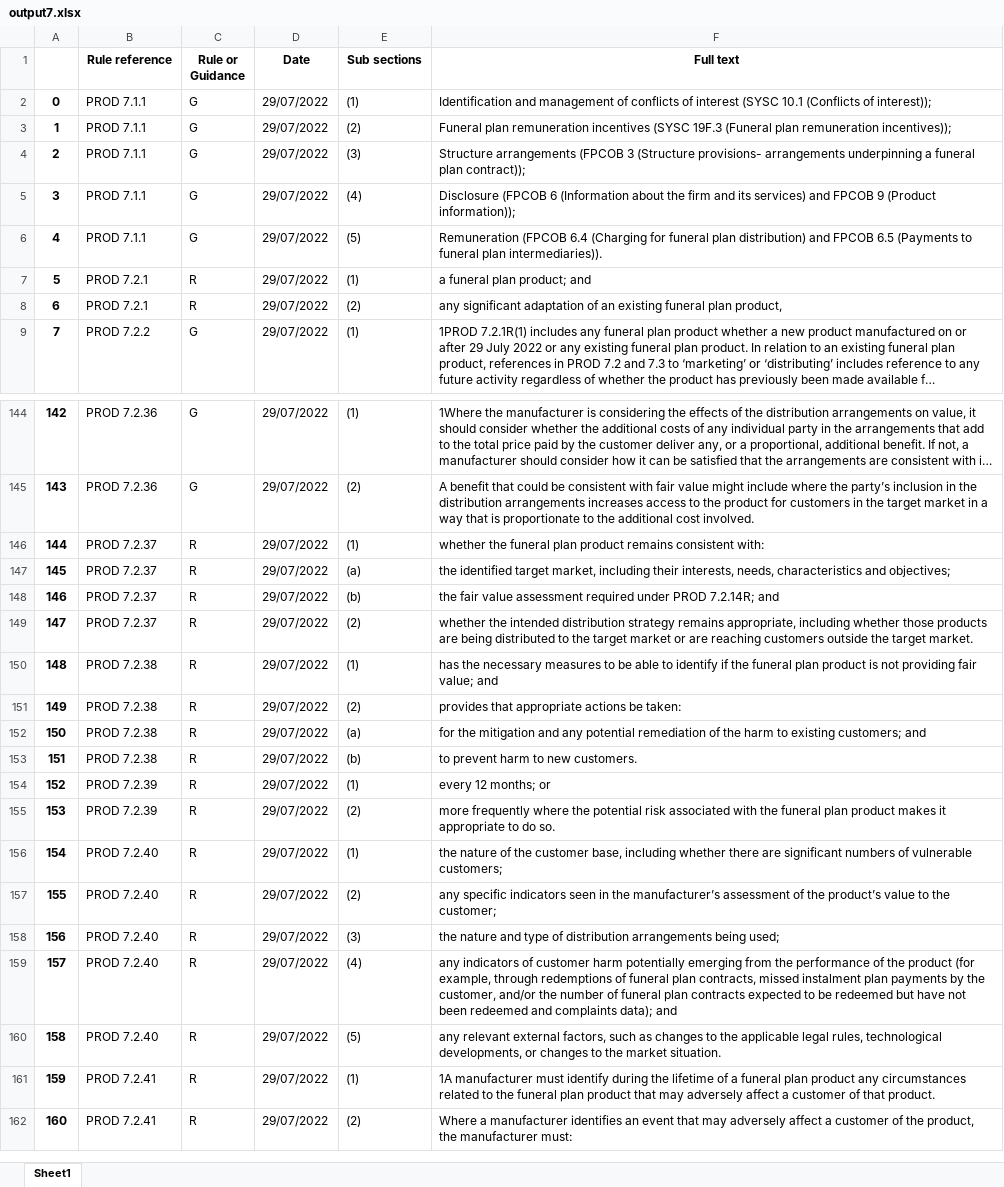
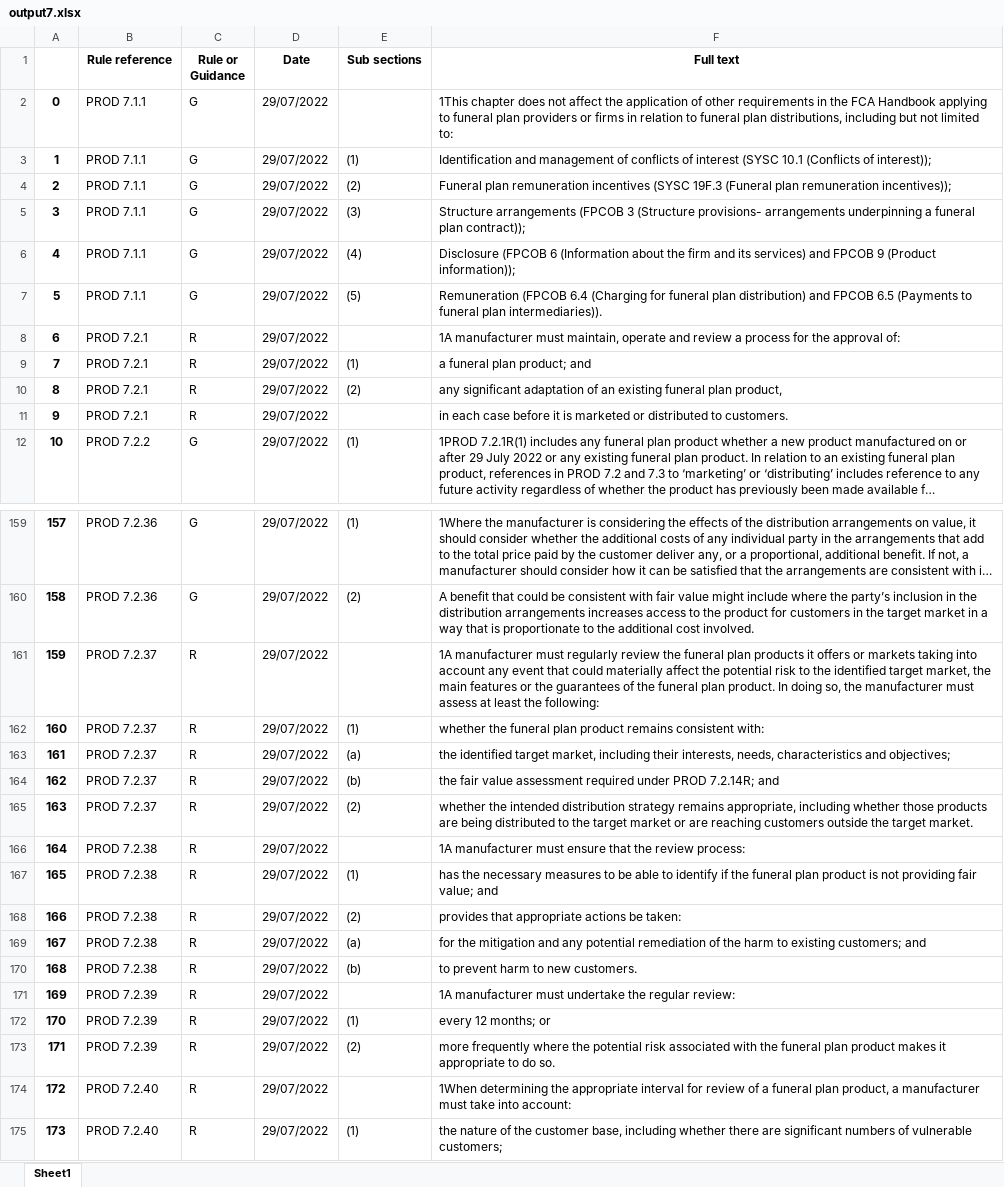
Before and after one commit to nsilz44/FCASiteScraper, an Excel workbook: output7.xlsx, sheet Sheet1, drawn as a sheet; only a part is shown, gaps mark what is left out; the shorter side is filled out with more unchanged rows; long unchanged cells end in …; values as stored, in another font and other column widths than the file's, no borders; addresses are those after the commit; the diff covers the shown part only; the diff names each change by its address in the sheet, - before the commit and + after, or states it on an @@ line.

```diff
--- a/output7.xlsx (sheet Sheet1)
+++ b/output7.xlsx (sheet Sheet1)
+row 2: 0 | PROD 7.1.1 | G | 29/07/2022 |  | 1This chapter does not affect the application of other requirements in the FCA Handbook applying to funeral plan providers or firms in relation to funeral plan distributions, including but not limited to:
@@ column A renumbered from row 3 down @@
+row 8: 6 | PROD 7.2.1 | R | 29/07/2022 |  | 1A manufacturer must maintain, operate and review a process for the approval of:
+row 11: 9 | PROD 7.2.1 | R | 29/07/2022 |  | in each case before it is marketed or distributed to customers.
+row 161: 159 | PROD 7.2.37 | R | 29/07/2022 |  | 1A manufacturer must regularly review the funeral plan products it offers or markets taking into account any event that could materially affect the potential risk to the identified target market, the main features or the guarantees of the funeral plan product. In doing so, the manufacturer must assess at least the following:
+row 166: 164 | PROD 7.2.38 | R | 29/07/2022 |  | 1A manufacturer must ensure that the review process:
+row 171: 169 | PROD 7.2.39 | R | 29/07/2022 |  | 1A manufacturer must undertake the regular review:
+row 174: 172 | PROD 7.2.40 | R | 29/07/2022 |  | 1When determining the appropriate interval for review of a funeral plan product, a manufacturer must take into account:
```
Also changed, not shown: 28 added rows elsewhere in this sheet, output1.xlsx, output4.xlsx, 5 other files.
